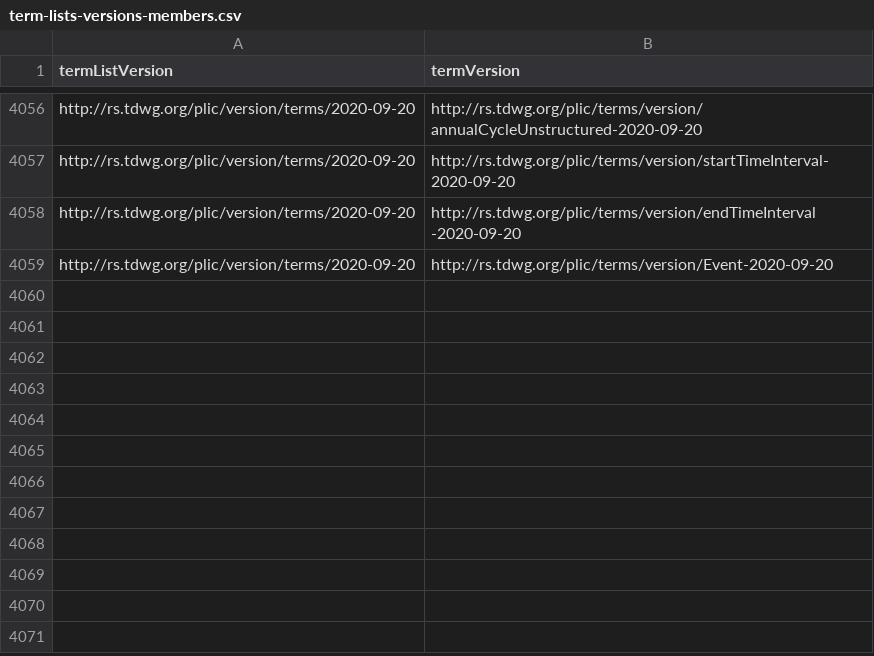
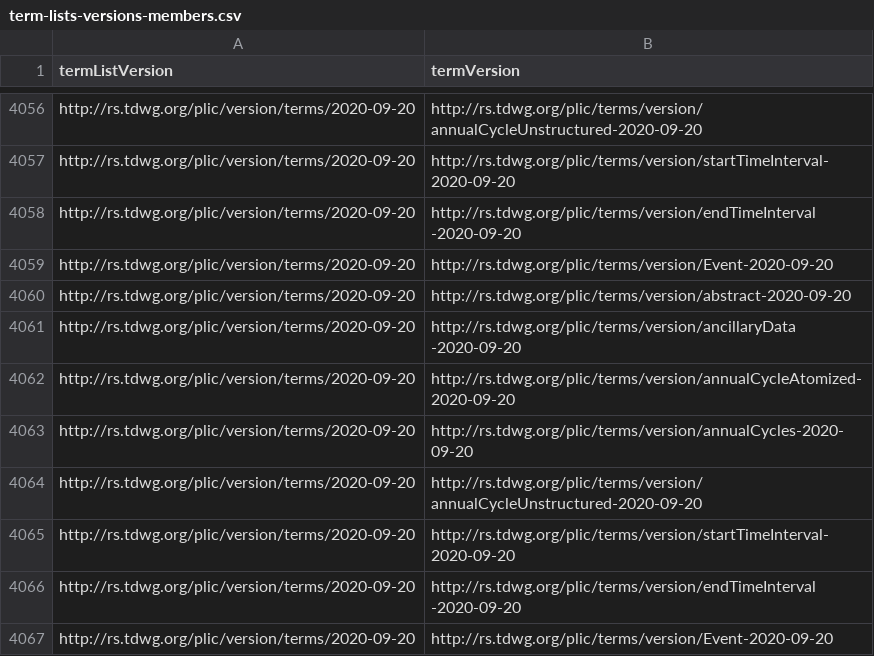
Before and after one commit to camiplata/rs.tdwg.org, a CSV file: term-lists-versions/term-lists-versions-members.csv, drawn as a sheet; only a part is shown, gaps mark what is left out.

Commit message:
Agregar archivos de PLIC

```diff
--- a/term-lists-versions/term-lists-versions-members.csv
+++ b/term-lists-versions/term-lists-versions-members.csv
@@ -4060 +4060,10 @@ http://rs.tdwg.org/plic/version/terms/2020-09-20,http://rs.tdwg.org/plic/terms/v
 http://rs.tdwg.org/plic/version/terms/2020-09-20,http://rs.tdwg.org/plic/terms/version/Event-2020-09-20
+http://rs.tdwg.org/plic/version/terms/2020-09-20,http://rs.tdwg.org/plic/terms/version/abstract-2020-09-20
+http://rs.tdwg.org/plic/version/terms/2020-09-20,"http://rs.tdwg.org/plic/terms/version/ancillaryData
+-2020-09-20"
+http://rs.tdwg.org/plic/version/terms/2020-09-20,http://rs.tdwg.org/plic/terms/version/annualCycleAtomized-2020-09-20
+http://rs.tdwg.org/plic/version/terms/2020-09-20,http://rs.tdwg.org/plic/terms/version/annualCycles-2020-09-20
+http://rs.tdwg.org/plic/version/terms/2020-09-20,http://rs.tdwg.org/plic/terms/version/annualCycleUnstructured-2020-09-20
+http://rs.tdwg.org/plic/version/terms/2020-09-20,http://rs.tdwg.org/plic/terms/version/startTimeInterval-2020-09-20
+http://rs.tdwg.org/plic/version/terms/2020-09-20,http://rs.tdwg.org/plic/terms/version/endTimeInterval -2020-09-20
+http://rs.tdwg.org/plic/version/terms/2020-09-20,http://rs.tdwg.org/plic/terms/version/Event-2020-09-20
```
Also changed, not shown: standards-versions/standards-versions-parts.csv, standards/standards-parts.csv, 11 other files.
